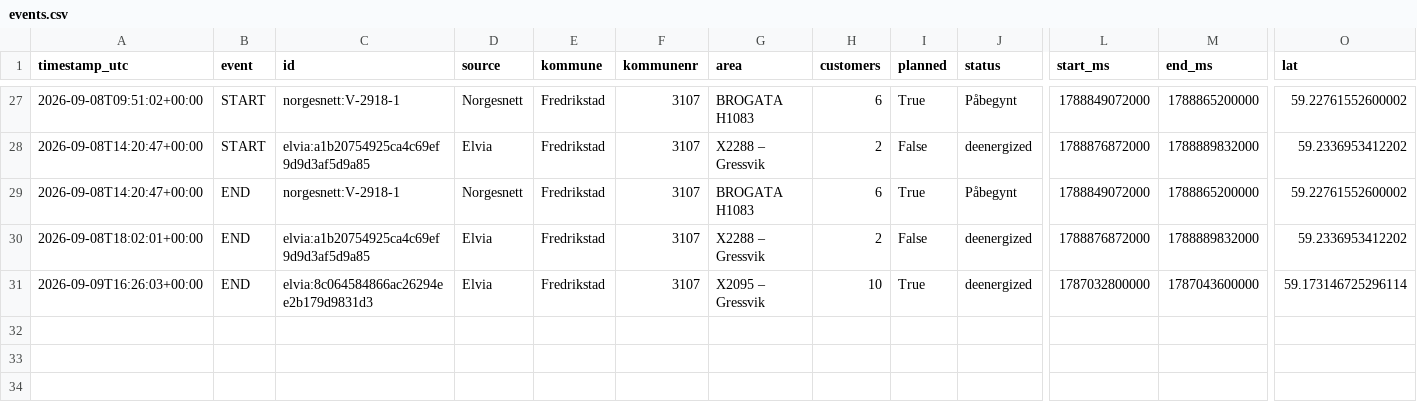
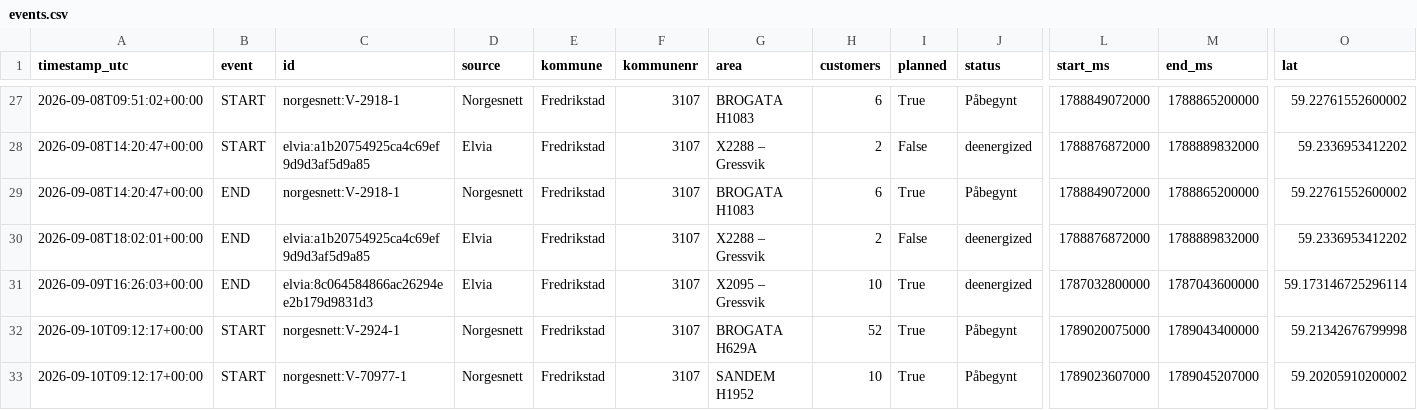
Before and after one commit to mathias-be/strombrudd-bot, a CSV file: data/events.csv, drawn as a sheet; only a part is shown, gaps mark what is left out; rows hold the shown columns only; the diff names each change by its address in the sheet, - before the commit and + after, or states it on an @@ line.

Commit message:
Oppdater strømbrudd-data [skip ci]

```diff
--- a/data/events.csv
+++ b/data/events.csv
+row 32: 2026-09-10T09:12:17+00:00 | START | norgesnett:V-2924-1 | Norgesnett | Fredrikstad | 3107 | BROGATA H629A | 52 | True | Påbegynt | 1789020075000 | 1789043400000 | 59.21342676799998
+row 33: 2026-09-10T09:12:17+00:00 | START | norgesnett:V-70977-1 | Norgesnett | Fredrikstad | 3107 | SANDEM H1952 | 10 | True | Påbegynt | 1789023607000 | 1789045207000 | 59.20205910200002
```
Also changed, not shown: 2 other files.
